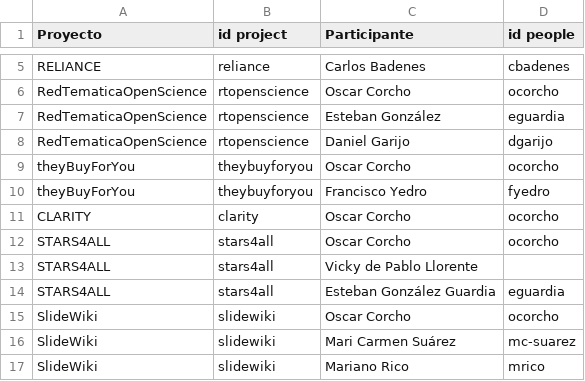
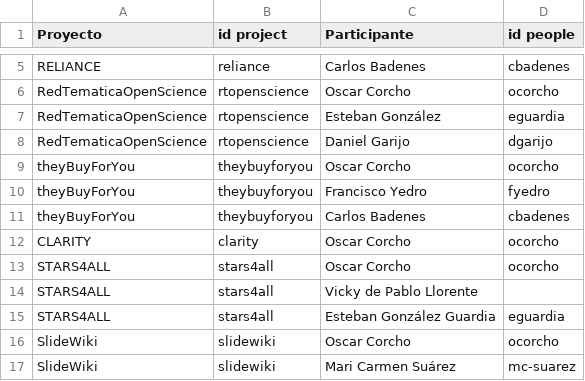
Before and after one commit to oeg-upm/website, a CSV file: data/People-Projects.csv, drawn as a sheet; only a part is shown, gaps mark what is left out; the shorter side is filled out with more unchanged rows; the diff names each change by its address in the sheet, - before the commit and + after, or states it on an @@ line.

Commit message:
added to TBFY

```diff
--- a/data/People-Projects.csv
+++ b/data/People-Projects.csv
+row 11: theyBuyForYou | theybuyforyou | Carlos Badenes | cbadenes
```
